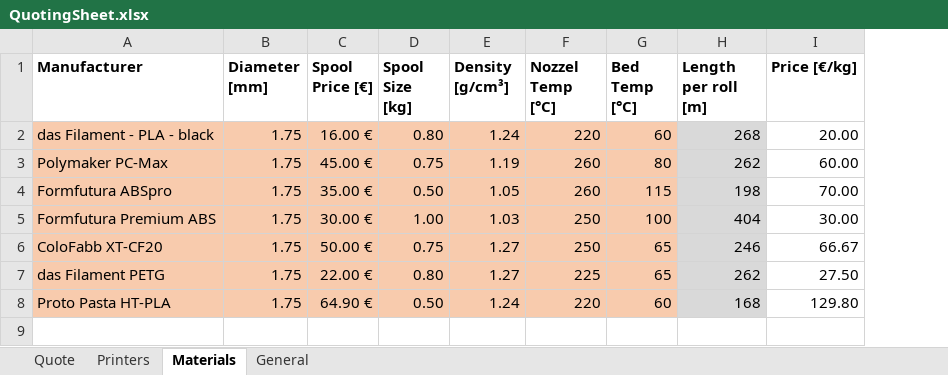
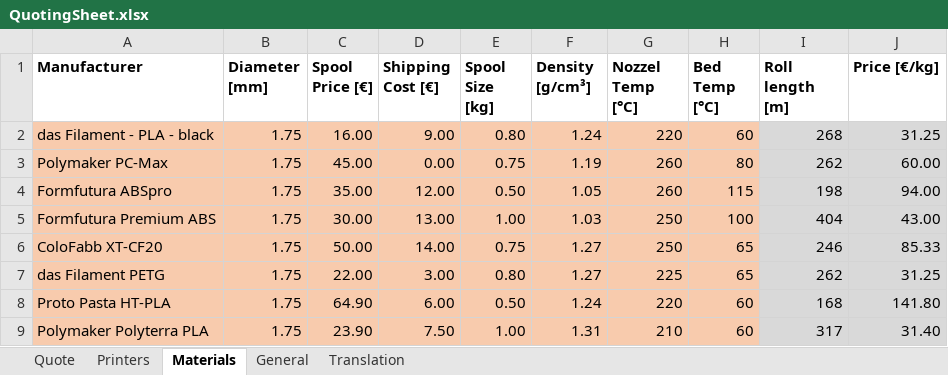
Before and after one commit to CNCKitchen/3D-Printing-costs, an Excel workbook: QuotingSheet.xlsx, sheet Materials, drawn as a sheet; values as stored, in another font and other column widths than the file's, no borders; conditional formats not drawn; addresses are those after the commit; the diff names each change by its address in the sheet, - before the commit and + after, or states it on an @@ line.

Commit message:
A few changes
-Possibility to translate
-Added shipping cost for spools
-Possibility to change units

```diff
--- a/QuotingSheet.xlsx (sheet Materials)
+++ b/QuotingSheet.xlsx (sheet Materials)
+sheet tab: Translation
+column D (Shipping Cost [€]), rows 2-8: 9.00 | 0.00 | 12.00 | 13.00 | 14.00 | 3.00 | 6.00
-I1: Length per roll [m]
+I1: Roll length [m]
-C2 (Spool Price [€]): 16.00 €
+C2 (Spool Price [€]): 16.00
-J2 (Price [€/kg]): 20.00
+J2 (Price [€/kg]): 31.25
-J2:J8 fill: none
+J2:J8 fill: #D9D9D9
-C3 (Spool Price [€]): 45.00 €
+C3 (Spool Price [€]): 45.00
-C4 (Spool Price [€]): 35.00 €
+C4 (Spool Price [€]): 35.00
-J4 (Price [€/kg]): 70.00
+J4 (Price [€/kg]): 94.00
-C5 (Spool Price [€]): 30.00 €
+C5 (Spool Price [€]): 30.00
-J5 (Price [€/kg]): 30.00
+J5 (Price [€/kg]): 43.00
-C6 (Spool Price [€]): 50.00 €
+C6 (Spool Price [€]): 50.00
-J6 (Price [€/kg]): 66.67
+J6 (Price [€/kg]): 85.33
-C7 (Spool Price [€]): 22.00 €
+C7 (Spool Price [€]): 22.00
-J7 (Price [€/kg]): 27.50
+J7 (Price [€/kg]): 31.25
-C8 (Spool Price [€]): 64.90 €
+C8 (Spool Price [€]): 64.90
-J8 (Price [€/kg]): 129.80
+J8 (Price [€/kg]): 141.80
+row 9: Polymaker Polyterra PLA | 1.75 | 23.90 | 7.50 | 1.00 | 1.31 | 210 | 60 | 317 | 31.40
```
Also changed, not shown: sheet Quote, sheet General, sheet Printers, formulas that keep their value, charts or pictures.
